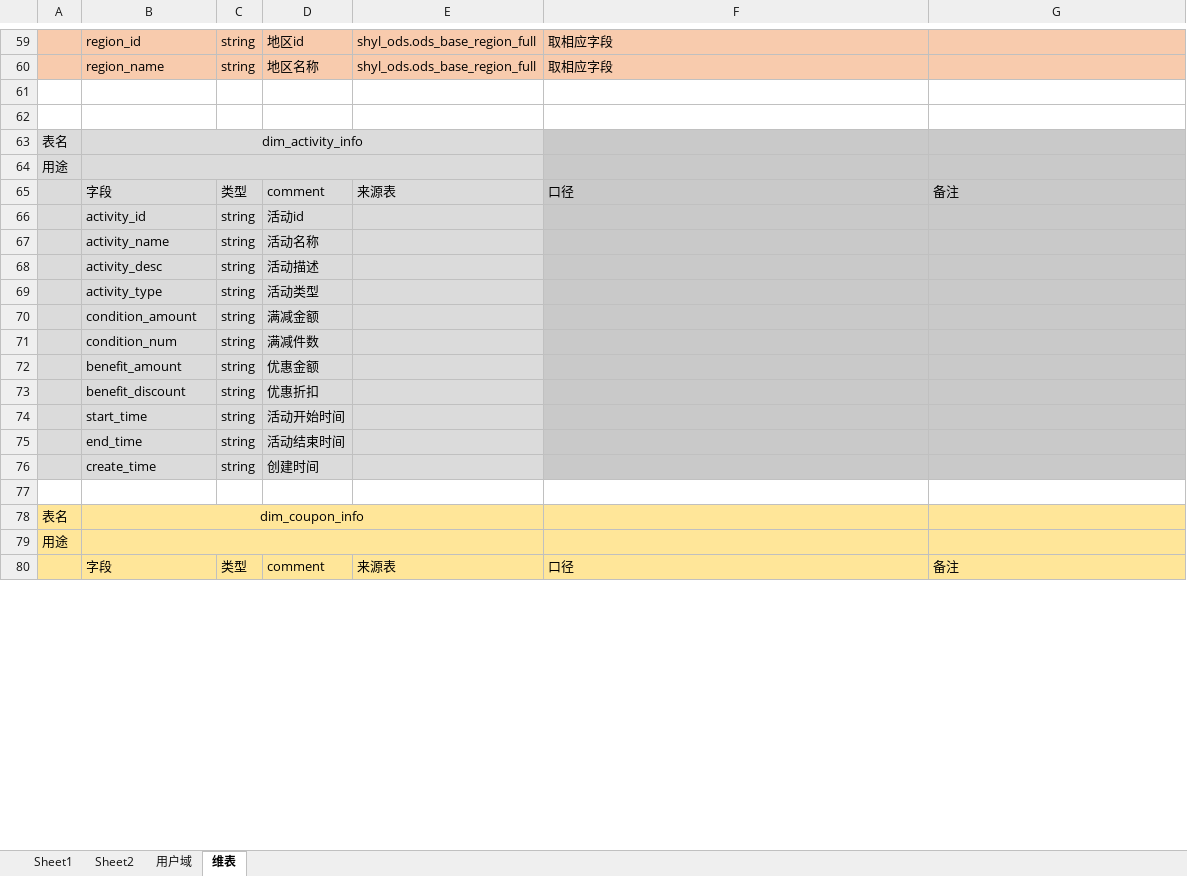
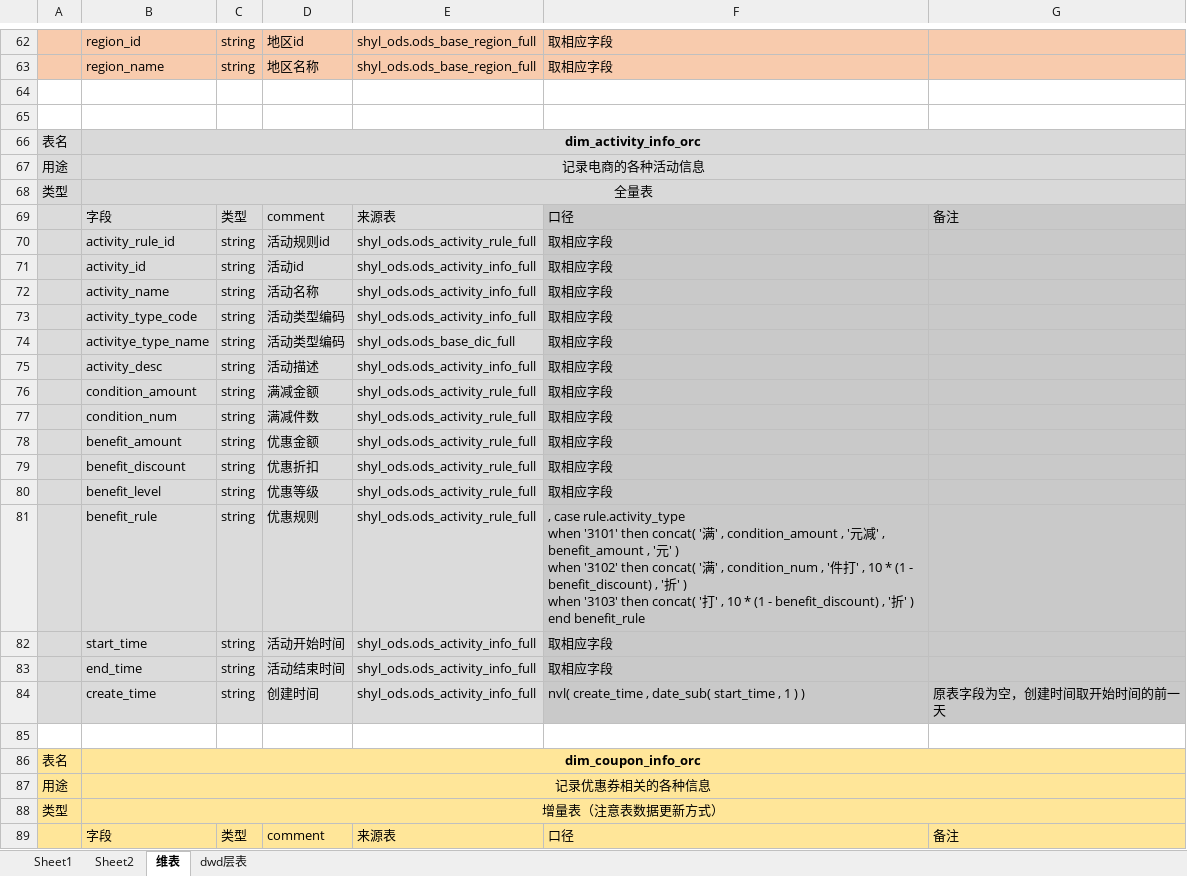
Before and after one commit to shengyanlei/offline-data-repository, an Excel workbook: 数仓各层表结构设计.xlsx, sheet 维表, drawn as a sheet; only a part is shown, gaps mark what is left out; values as stored, in another font and other column widths than the file's, no borders; removed rows and columns are numbered as before the commit, all else as after; ↵ is a line break in a cell; the diff covers the shown part only; the diff names each change by its address in the sheet, - before the commit and + after, or states it on an @@ line.

```diff
--- a/数仓各层表结构设计.xlsx (sheet 维表)
+++ b/数仓各层表结构设计.xlsx (sheet 维表)
-sheet tab: 用户域
+sheet tab: dwd层表
-B66: dim_activity_info
+B66: dim_activity_info_orc
-B66 bold: off
+B66 bold: on
-B63:E63 merged
+B66:G66 merged
-B67: (empty)
+B67: 记录电商的各种活动信息
-B64:E64 merged
+B67:G67 merged
+row 68: 类型 | 全量表
+row 70:  | activity_rule_id | string | 活动规则id | shyl_ods.ods_activity_rule_full | 取相应字段
-E71:E72: (empty)
+E71:E72: shyl_ods.ods_activity_info_full
-F71:F72: (empty)
+F71:F72: 取相应字段
+row 73:  | activity_type_code | string | 活动类型编码 | shyl_ods.ods_activity_info_full | 取相应字段
+row 74:  | activitye_type_name | string | 活动类型编码 | shyl_ods.ods_base_dic_full | 取相应字段
-E75: (empty)
+E75: shyl_ods.ods_activity_info_full
-F75: (empty)
+F75: 取相应字段
-row 69:  | activity_type | string | 活动类型
-E76:E79: (empty)
+E76:E79: shyl_ods.ods_activity_rule_full
-F76:F79: (empty)
+F76:F79: 取相应字段
+row 80:  | benefit_level | string | 优惠等级 | shyl_ods.ods_activity_rule_full | 取相应字段
+row 81:  | benefit_rule | string | 优惠规则 | shyl_ods.ods_activity_rule_full | , case rule.activity_type ↵ when '3101' then concat( '满' , condition_amount , '元减' , benefit_amount , '元' ) ↵ when '3102' then concat( '满' , condition_num , '件打' , 10 * (1 - benefit_discount) , '折' ) ↵ when '3103' then concat( '打' , 10 * (1 - benefit_discount) , '折' ) ↵ end benefit_rule
-E82:E84: (empty)
+E82:E84: shyl_ods.ods_activity_info_full
-F82:F83: (empty)
+F82:F83: 取相应字段
-F84: (empty)
+F84: nvl( create_time , date_sub( start_time , 1 ) )
-G84: (empty)
+G84: 原表字段为空，创建时间取开始时间的前一天
-B86: dim_coupon_info
+B86: dim_coupon_info_orc
-B86 bold: off
+B86 bold: on
-B78:E78 merged
+B86:G86 merged
-B87: (empty)
+B87: 记录优惠券相关的各种信息
-B79:E79 merged
+B87:G87 merged
+row 88: 类型 | 增量表（注意表数据更新方式）
```
Also changed, not shown: 23 added rows, 21 removed rows, 27 edited cells, cell formats and merged cells elsewhere in this sheet, sheet Sheet2.
